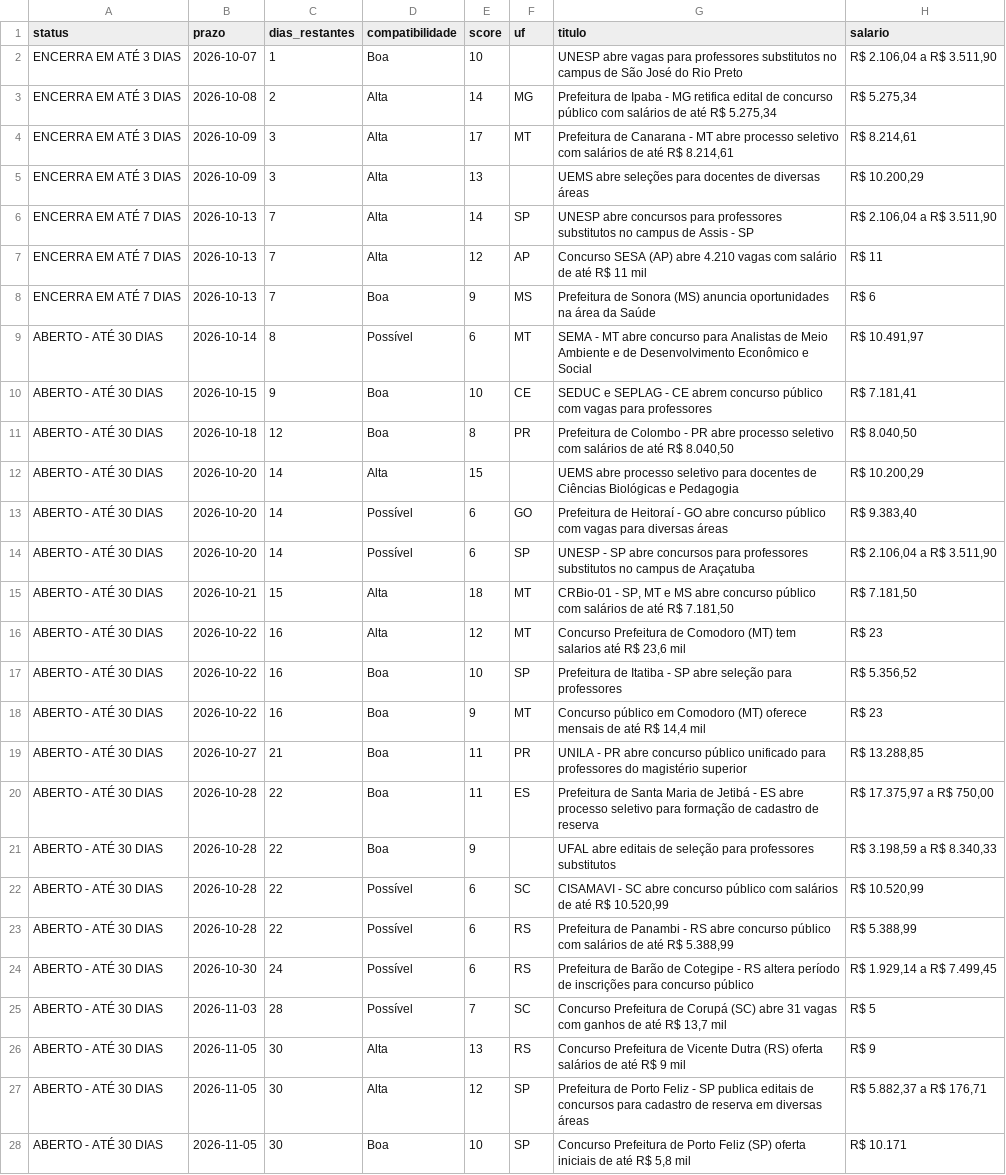
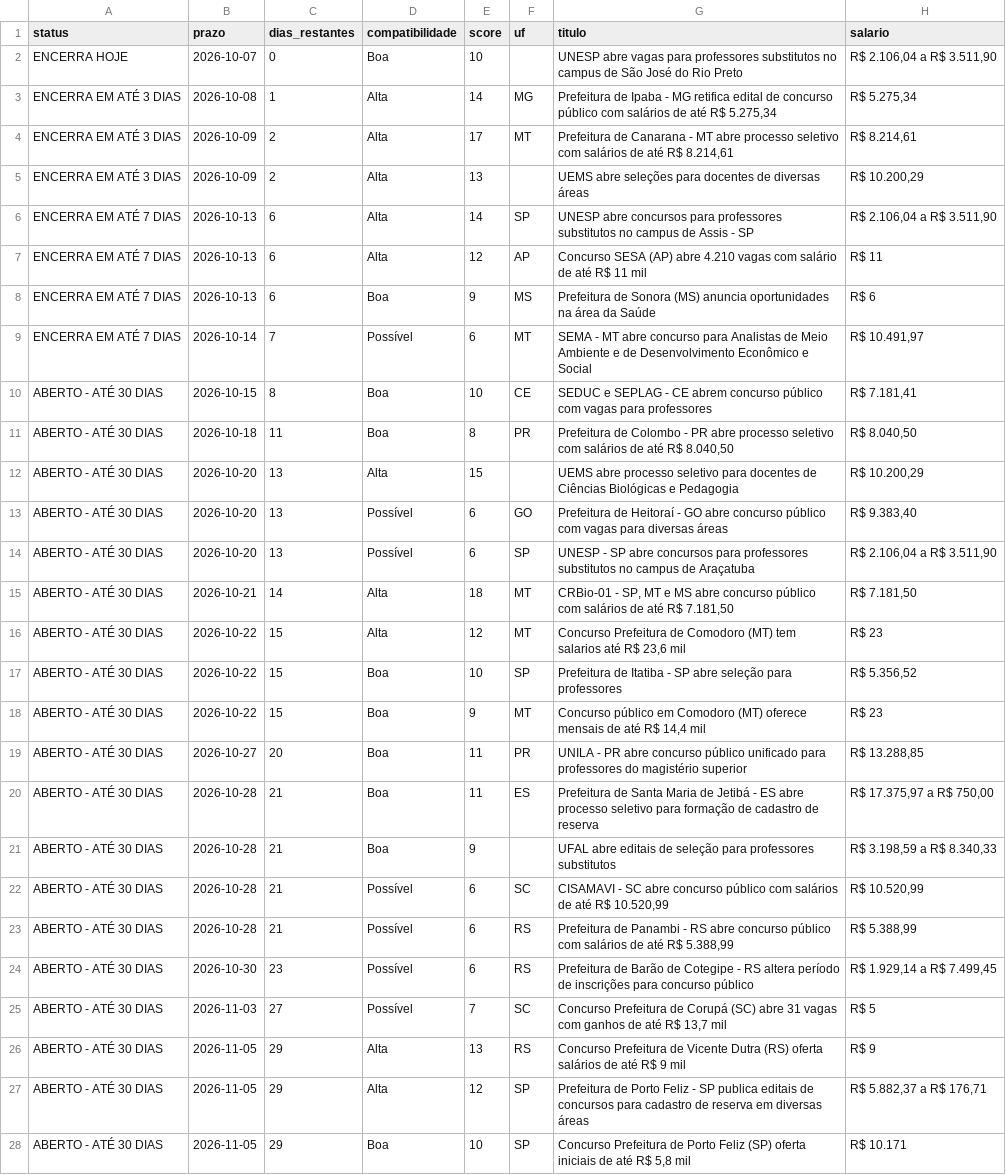
Before and after one commit to matheusbarrosb/concurso-biologia-bot, a CSV file: data/concursos.csv, drawn as a sheet; only a part is shown; the diff covers the shown part only; the diff names each change by its address in the sheet, - before the commit and + after, or states it on an @@ line.

```diff
--- a/data/concursos.csv
+++ b/data/concursos.csv
-A2 (status): ENCERRA EM ATÉ 3 DIAS
+A2 (status): ENCERRA HOJE
-C2 (dias_restantes): 1
+C2 (dias_restantes): 0
-C3 (dias_restantes): 2
+C3 (dias_restantes): 1
-C4:C5 (dias_restantes): 3
+C4:C5 (dias_restantes): 2
-C6:C8 (dias_restantes): 7
+C6:C8 (dias_restantes): 6
-A9 (status): ABERTO - ATÉ 30 DIAS
+A9 (status): ENCERRA EM ATÉ 7 DIAS
-C9 (dias_restantes): 8
+C9 (dias_restantes): 7
-C10 (dias_restantes): 9
+C10 (dias_restantes): 8
-C11 (dias_restantes): 12
+C11 (dias_restantes): 11
-C12:C14 (dias_restantes): 14
+C12:C14 (dias_restantes): 13
-C15 (dias_restantes): 15
+C15 (dias_restantes): 14
-C16:C18 (dias_restantes): 16
+C16:C18 (dias_restantes): 15
-C19 (dias_restantes): 21
+C19 (dias_restantes): 20
-C20:C23 (dias_restantes): 22
+C20:C23 (dias_restantes): 21
-C24 (dias_restantes): 24
+C24 (dias_restantes): 23
-C25 (dias_restantes): 28
+C25 (dias_restantes): 27
-C26:C28 (dias_restantes): 30
+C26:C28 (dias_restantes): 29
```
Also changed, not shown: 1 added row and 38 edited cells elsewhere in this file, 1 other file.
